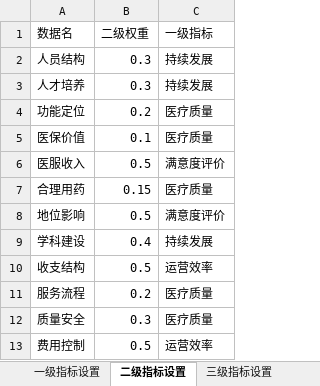
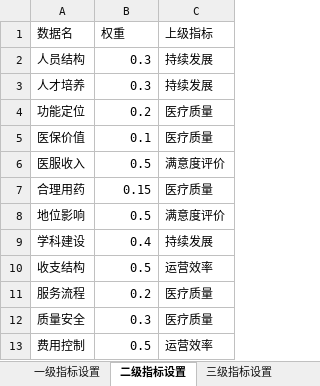
Before and after one commit to Tostig0916/hqcoffee, an Excel workbook: cases/goodhostpital2021/评价指标体系.xlsx, sheet 二级指标设置, drawn as a sheet; values as stored, in another font and other column widths than the file's, no borders; the diff names each change by its address in the sheet, - before the commit and + after, or states it on an @@ line.

```diff
--- a/cases/goodhostpital2021/评价指标体系.xlsx (sheet 二级指标设置)
+++ b/cases/goodhostpital2021/评价指标体系.xlsx (sheet 二级指标设置)
-B1: 二级权重
+B1: 权重
-C1: 一级指标
+C1: 上级指标
```
Also changed, not shown: sheet 三级指标设置, sheet 一级指标设置, 1 other file.
